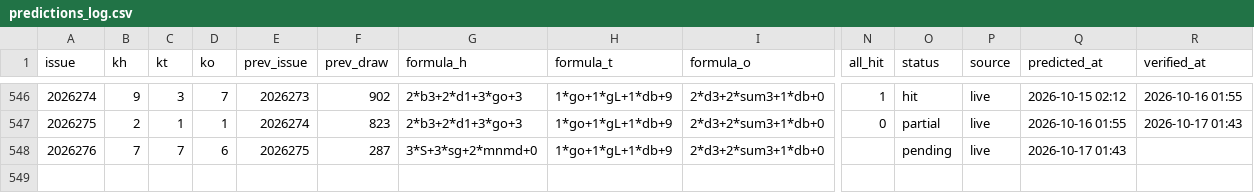
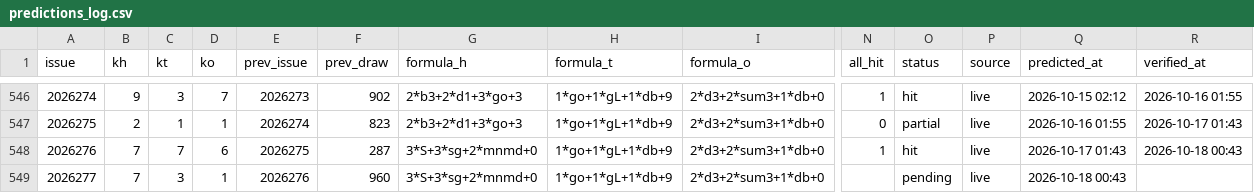
Before and after one commit to hxiaowei0102-web/fc3d-kill1, a CSV file: predictions_log.csv, drawn as a sheet; only a part is shown, gaps mark what is left out; addresses are those after the commit; rows hold the shown columns only; the diff names each change by its address in the sheet, - before the commit and + after, or states it on an @@ line.

```diff
--- a/predictions_log.csv
+++ b/predictions_log.csv
+row 548: 2026276 | 7 | 7 | 6 | 2026275 | 287 | 3*S+3*sg+2*mnmd+0 | 1*go+1*gL+1*db+9 | 2*d3+2*sum3+1*db+0 | 1 | hit | live | 2026-10-17 01:43 | 2026-10-18 00:43
@@ column A (issue) renumbered from row 549 down @@
-C549 (kt): 7
+C549 (kt): 3
-D549 (ko): 6
+D549 (ko): 1
-E549 (prev_issue): 2026275
+E549 (prev_issue): 2026276
-F549 (prev_draw): 287
+F549 (prev_draw): 960
-Q549 (predicted_at): 2026-10-17 01:43
+Q549 (predicted_at): 2026-10-18 00:43
```
Also changed, not shown: data/fc3d-history.csv, 2 other files.
